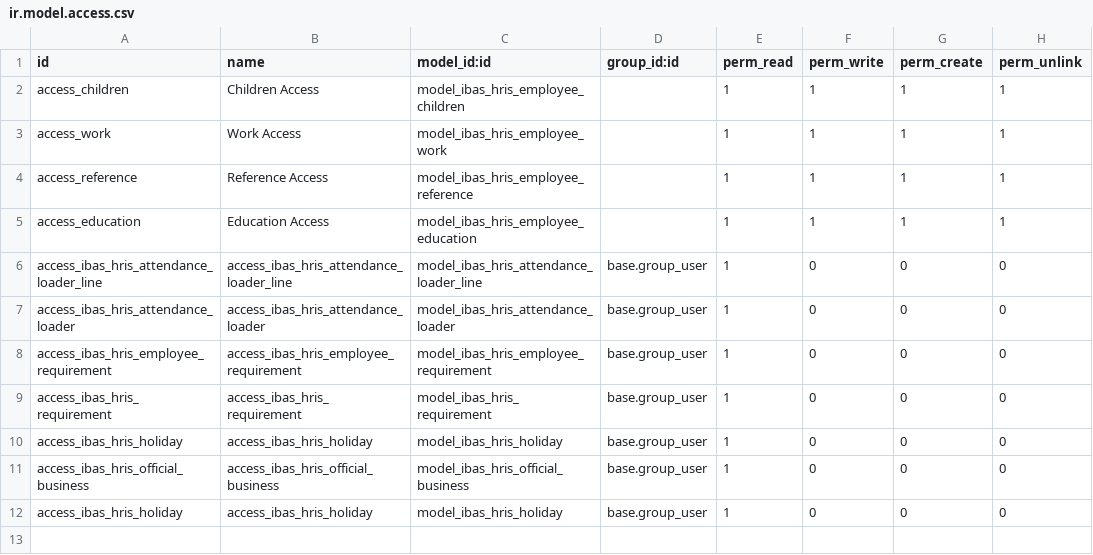
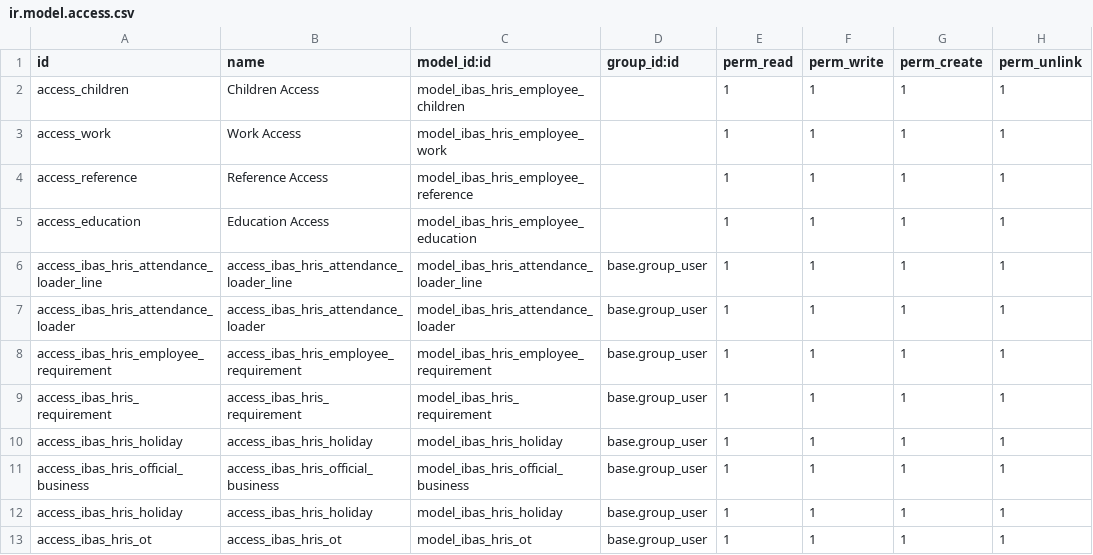
Before and after one commit to ibassoftware/reindev11, a CSV file: ibas_hris/security/ir.model.access.csv, drawn as a sheet.

```diff
--- a/ibas_hris/security/ir.model.access.csv
+++ b/ibas_hris/security/ir.model.access.csv
@@ -5,8 +5,9 @@ access_reference,Reference Access,model_ibas_hris_employee_reference,,1,1,1,1
 access_education,Education Access,model_ibas_hris_employee_education,,1,1,1,1
-access_ibas_hris_attendance_loader_line,access_ibas_hris_attendance_loader_line,model_ibas_hris_attendance_loader_line,base.group_user,1,0,0,0
-access_ibas_hris_attendance_loader,access_ibas_hris_attendance_loader,model_ibas_hris_attendance_loader,base.group_user,1,0,0,0
-access_ibas_hris_employee_requirement,access_ibas_hris_employee_requirement,model_ibas_hris_employee_requirement,base.group_user,1,0,0,0
-access_ibas_hris_requirement,access_ibas_hris_requirement,model_ibas_hris_requirement,base.group_user,1,0,0,0
-access_ibas_hris_holiday,access_ibas_hris_holiday,model_ibas_hris_holiday,base.group_user,1,0,0,0
-access_ibas_hris_official_business,access_ibas_hris_official_business,model_ibas_hris_official_business,base.group_user,1,0,0,0
-access_ibas_hris_holiday,access_ibas_hris_holiday,model_ibas_hris_holiday,base.group_user,1,0,0,0
+access_ibas_hris_attendance_loader_line,access_ibas_hris_attendance_loader_line,model_ibas_hris_attendance_loader_line,base.group_user,1,1,1,1
+access_ibas_hris_attendance_loader,access_ibas_hris_attendance_loader,model_ibas_hris_attendance_loader,base.group_user,1,1,1,1
+access_ibas_hris_employee_requirement,access_ibas_hris_employee_requirement,model_ibas_hris_employee_requirement,base.group_user,1,1,1,1
+access_ibas_hris_requirement,access_ibas_hris_requirement,model_ibas_hris_requirement,base.group_user,1,1,1,1
+access_ibas_hris_holiday,access_ibas_hris_holiday,model_ibas_hris_holiday,base.group_user,1,1,1,1
+access_ibas_hris_official_business,access_ibas_hris_official_business,model_ibas_hris_official_business,base.group_user,1,1,1,1
+access_ibas_hris_holiday,access_ibas_hris_holiday,model_ibas_hris_holiday,base.group_user,1,1,1,1
+access_ibas_hris_ot,access_ibas_hris_ot,model_ibas_hris_ot,base.group_user,1,1,1,1
```
Also changed, not shown: 10 other files.
